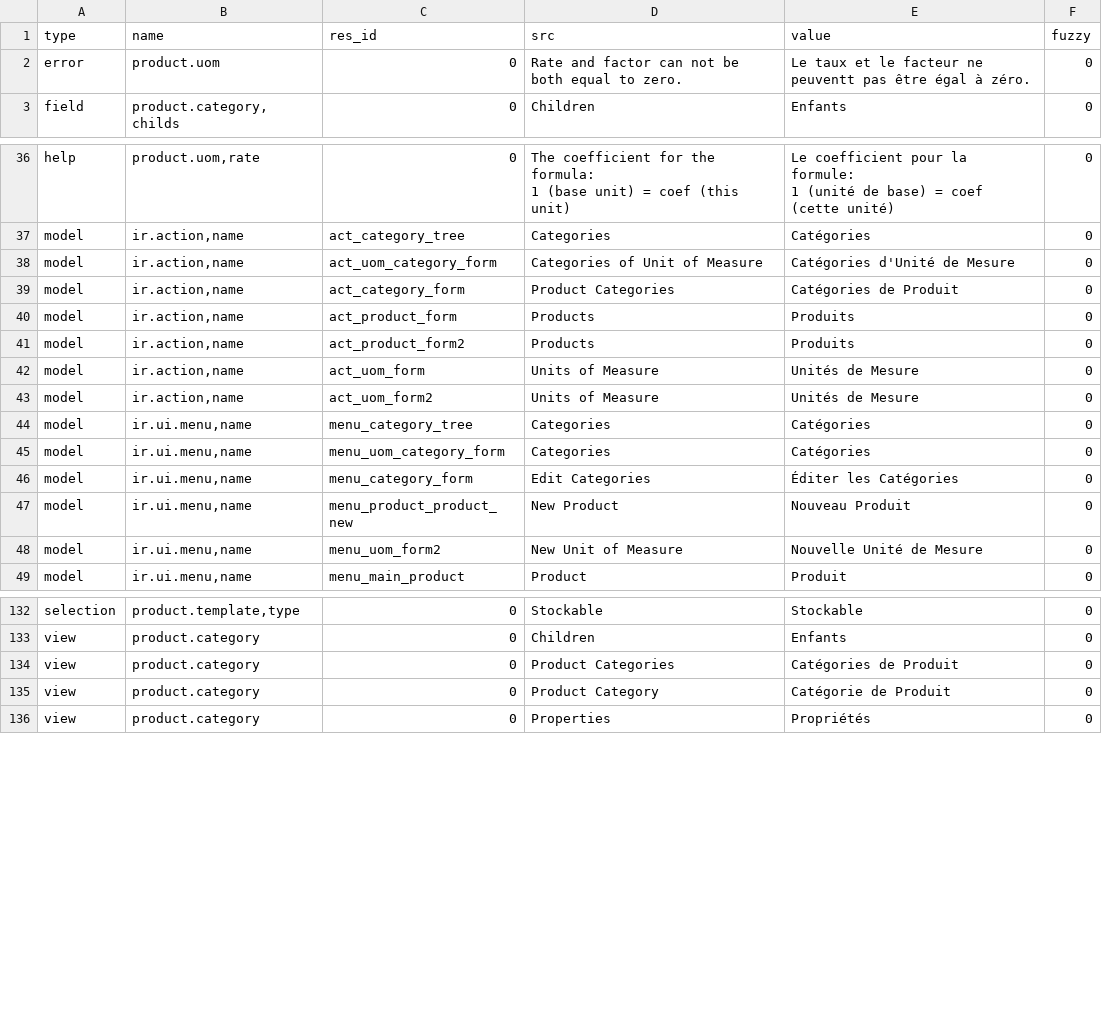
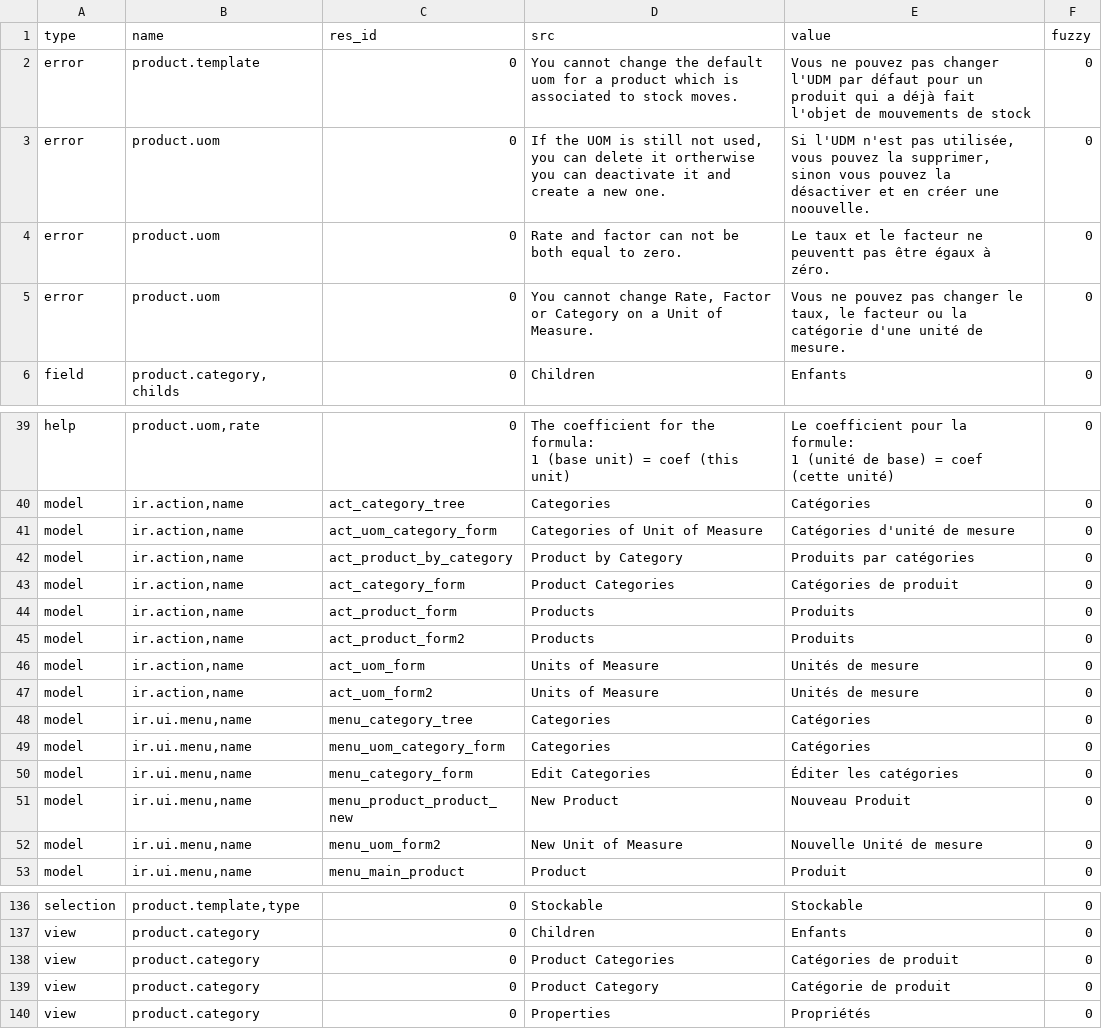
Before and after one commit to tryton/product, a CSV file: fr_FR.csv, drawn as a sheet; only a part is shown, gaps mark what is left out; the diff covers the shown part only.

Commit message:
Updated french translation

```diff
--- a/fr_FR.csv
+++ b/fr_FR.csv
@@ -1,3 +1,6 @@
 type,name,res_id,src,value,fuzzy
-error,product.uom,0,Rate and factor can not be both equal to zero.,Le taux et le facteur ne peuventt pas être égal à zéro.,0
+error,product.template,0,You cannot change the default uom for a product which is associated to stock moves.,Vous ne pouvez pas changer l'UDM par défaut pour un produit qui a déjà fait l'objet de mouvements de stock,0
+error,product.uom,0,"If the UOM is still not used, you can delete it ortherwise you can deactivate it and create a new one.","Si l'UDM n'est pas utilisée, vous pouvez la supprimer, sinon vous pouvez la désactiver et en créer une noouvelle.",0
+error,product.uom,0,Rate and factor can not be both equal to zero.,Le taux et le facteur ne peuventt pas être égaux à zéro.,0
+error,product.uom,0,"You cannot change Rate, Factor or Category on a Unit of Measure. ","Vous ne pouvez pas changer le taux, le facteur ou la catégorie d'une unité de mesure.",0
 field,"product.category,childs",0,Children,Enfants,0
@@ -41,13 +44,14 @@ help,"product.uom,rate",0,"The coefficient for the formula:
 model,"ir.action,name",act_category_tree,Categories,Catégories,0
-model,"ir.action,name",act_uom_category_form,Categories of Unit of Measure,Catégories d'Unité de Mesure,0
-model,"ir.action,name",act_category_form,Product Categories,Catégories de Produit,0
+model,"ir.action,name",act_uom_category_form,Categories of Unit of Measure,Catégories d'unité de mesure,0
+model,"ir.action,name",act_product_by_category,Product by Category,Produits par catégories,0
+model,"ir.action,name",act_category_form,Product Categories,Catégories de produit,0
 model,"ir.action,name",act_product_form,Products,Produits,0
 model,"ir.action,name",act_product_form2,Products,Produits,0
-model,"ir.action,name",act_uom_form,Units of Measure,Unités de Mesure,0
-model,"ir.action,name",act_uom_form2,Units of Measure,Unités de Mesure,0
+model,"ir.action,name",act_uom_form,Units of Measure,Unités de mesure,0
+model,"ir.action,name",act_uom_form2,Units of Measure,Unités de mesure,0
 model,"ir.ui.menu,name",menu_category_tree,Categories,Catégories,0
 model,"ir.ui.menu,name",menu_uom_category_form,Categories,Catégories,0
-model,"ir.ui.menu,name",menu_category_form,Edit Categories,Éditer les Catégories,0
+model,"ir.ui.menu,name",menu_category_form,Edit Categories,Éditer les catégories,0
 model,"ir.ui.menu,name",menu_product_product_new,New Product,Nouveau Produit,0
-model,"ir.ui.menu,name",menu_uom_form2,New Unit of Measure,Nouvelle Unité de Mesure,0
+model,"ir.ui.menu,name",menu_uom_form2,New Unit of Measure,Nouvelle Unité de mesure,0
 model,"ir.ui.menu,name",menu_main_product,Product,Produit,0
@@ -137,4 +141,4 @@ selection,"product.template,type",0,Stockable,Stockable,0
 view,product.category,0,Children,Enfants,0
-view,product.category,0,Product Categories,Catégories de Produit,0
-view,product.category,0,Product Category,Catégorie de Produit,0
+view,product.category,0,Product Categories,Catégories de produit,0
+view,product.category,0,Product Category,Catégorie de produit,0
 view,product.category,0,Properties,Propriétés,0
```
Also changed, not shown: 6 edited cells elsewhere in this file, de_DE.csv, es_ES.csv, 1 other file.
